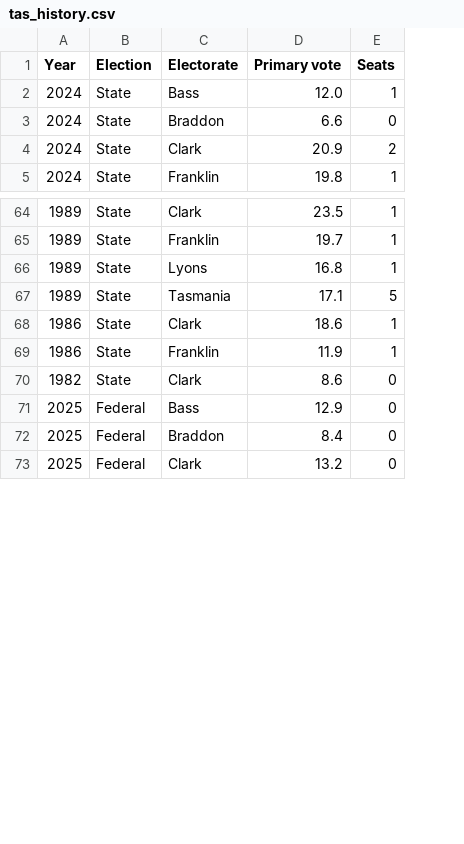
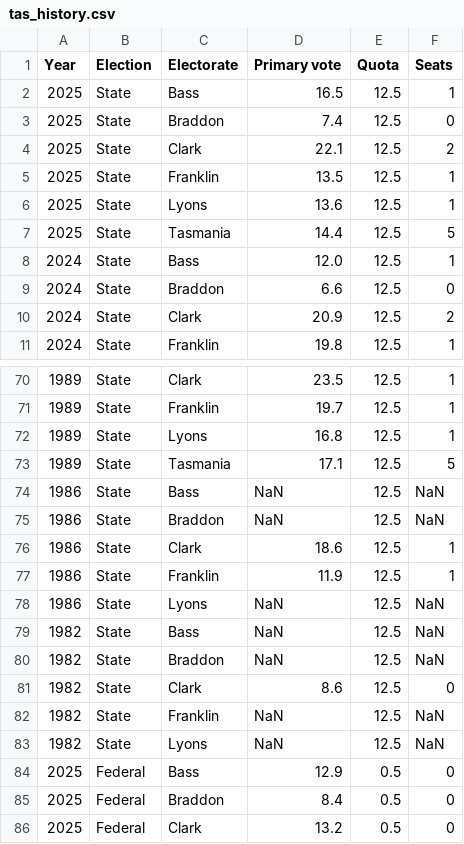
Before and after one commit to DamienIrving/election-analysis, a CSV file: processed_data/tas_history.csv, drawn as a sheet; only a part is shown, gaps mark what is left out; the diff names each change by its address in the sheet, - before the commit and + after, or states it on an @@ line.

```diff
--- a/processed_data/tas_history.csv
+++ b/processed_data/tas_history.csv
+column E (Quota), rows 8-11: all 12.5; rows 70-73: all 12.5; rows 76-77: 12.5 | 12.5; row 81: 12.5; rows 84-86: all 0.5
+row 2: 2025 | State | Bass | 16.5 | 12.5 | 1
+row 3: 2025 | State | Braddon | 7.4 | 12.5 | 0
+row 4: 2025 | State | Clark | 22.1 | 12.5 | 2
+row 5: 2025 | State | Franklin | 13.5 | 12.5 | 1
+row 6: 2025 | State | Lyons | 13.6 | 12.5 | 1
+row 7: 2025 | State | Tasmania | 14.4 | 12.5 | 5
+row 74: 1986 | State | Bass | NaN | 12.5 | NaN
+row 75: 1986 | State | Braddon | NaN | 12.5 | NaN
+row 78: 1986 | State | Lyons | NaN | 12.5 | NaN
+row 79: 1982 | State | Bass | NaN | 12.5 | NaN
+row 80: 1982 | State | Braddon | NaN | 12.5 | NaN
+row 82: 1982 | State | Franklin | NaN | 12.5 | NaN
+row 83: 1982 | State | Lyons | NaN | 12.5 | NaN
```
Also changed, not shown: 2 other files.
